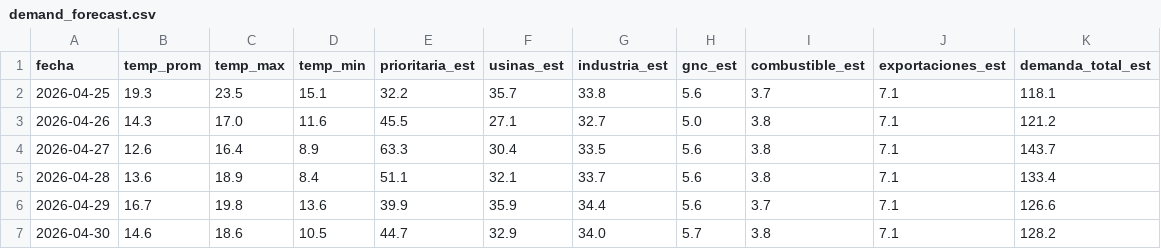
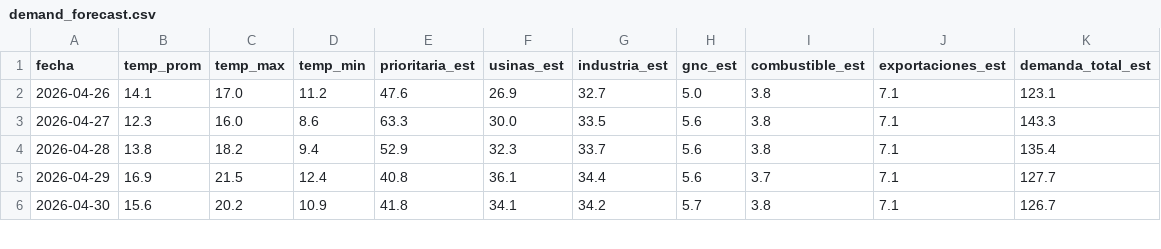
Before and after one commit to mpodeley/estado-del-sistema, a CSV file: data/demand_forecast.csv, drawn as a sheet; only a part is shown; the diff covers the shown part only.

```diff
--- a/data/demand_forecast.csv
+++ b/data/demand_forecast.csv
@@ -1,7 +1,6 @@
 fecha,temp_prom,temp_max,temp_min,prioritaria_est,usinas_est,industria_est,gnc_est,combustible_est,exportaciones_est,demanda_total_est
-2026-04-25,19.3,23.5,15.1,32.2,35.7,33.8,5.6,3.7,7.1,118.1
-2026-04-26,14.3,17.0,11.6,45.5,27.1,32.7,5.0,3.8,7.1,121.2
-2026-04-27,12.6,16.4,8.9,63.3,30.4,33.5,5.6,3.8,7.1,143.7
-2026-04-28,13.6,18.9,8.4,51.1,32.1,33.7,5.6,3.8,7.1,133.4
-2026-04-29,16.7,19.8,13.6,39.9,35.9,34.4,5.6,3.7,7.1,126.6
-2026-04-30,14.6,18.6,10.5,44.7,32.9,34.0,5.7,3.8,7.1,128.2
+2026-04-26,14.1,17.0,11.2,47.6,26.9,32.7,5.0,3.8,7.1,123.1
+2026-04-27,12.3,16.0,8.6,63.3,30.0,33.5,5.6,3.8,7.1,143.3
+2026-04-28,13.8,18.2,9.4,52.9,32.3,33.7,5.6,3.8,7.1,135.4
+2026-04-29,16.9,21.5,12.4,40.8,36.1,34.4,5.6,3.7,7.1,127.7
+2026-04-30,15.6,20.2,10.9,41.8,34.1,34.2,5.7,3.8,7.1,126.7
```
Also changed, not shown: 1 added row and 60 edited cells elsewhere in this file, data/comments.csv, data/enargas.csv, 19 other files.
